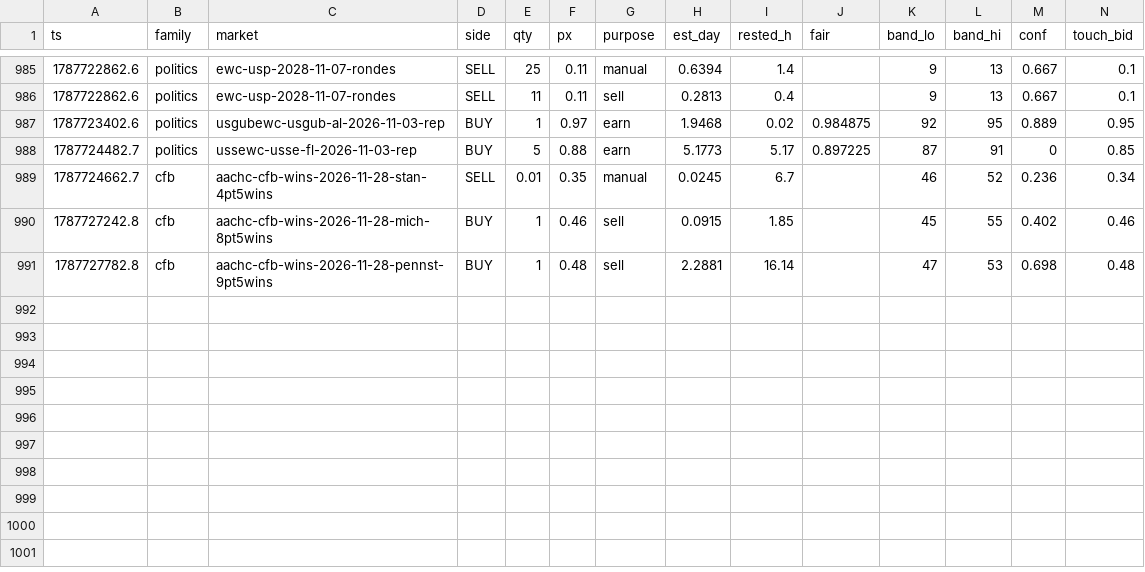
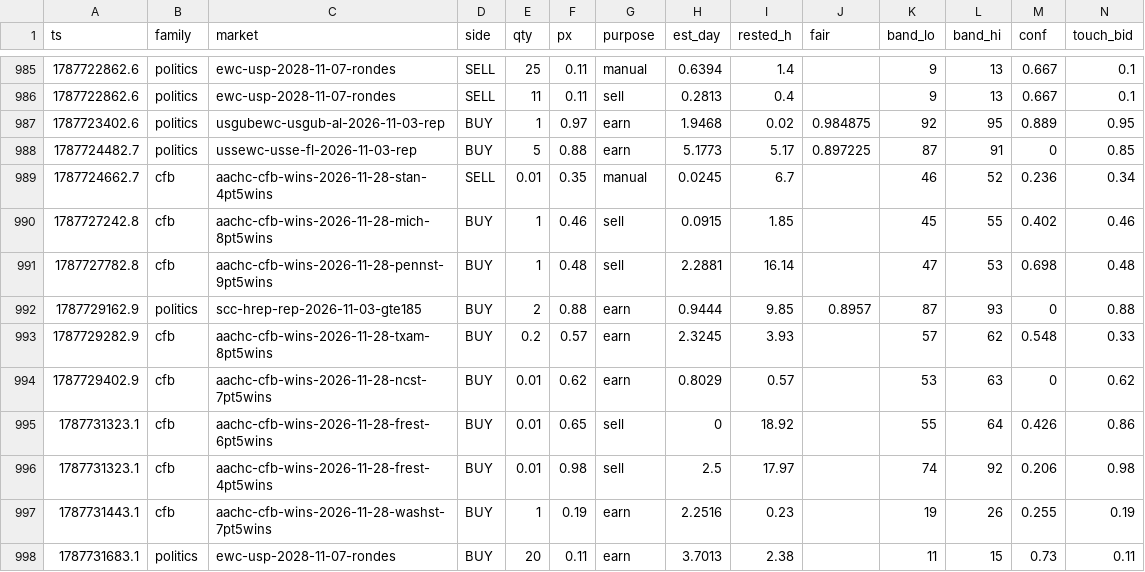
Before and after one commit to christophercox2-boop/liquidity-rewards, a CSV file: data/fills.csv, drawn as a sheet; only a part is shown, gaps mark what is left out; rows hold the shown columns only; the diff names each change by its address in the sheet, - before the commit and + after, or states it on an @@ line.

Commit message:
fills archive: +7 rows [skip ci]

```diff
--- a/data/fills.csv
+++ b/data/fills.csv
+row 992: 1787729162.9 | politics | scc-hrep-rep-2026-11-03-gte185 | BUY | 2 | 0.88 | earn | 0.9444 | 9.85 | 0.8957 | 87 | 93 | 0 | 0.88
+row 993: 1787729282.9 | cfb | aachc-cfb-wins-2026-11-28-txam-8pt5wins | BUY | 0.2 | 0.57 | earn | 2.3245 | 3.93 |  | 57 | 62 | 0.548 | 0.33
+row 994: 1787729402.9 | cfb | aachc-cfb-wins-2026-11-28-ncst-7pt5wins | BUY | 0.01 | 0.62 | earn | 0.8029 | 0.57 |  | 53 | 63 | 0 | 0.62
+row 995: 1787731323.1 | cfb | aachc-cfb-wins-2026-11-28-frest-6pt5wins | BUY | 0.01 | 0.65 | sell | 0 | 18.92 |  | 55 | 64 | 0.426 | 0.86
+row 996: 1787731323.1 | cfb | aachc-cfb-wins-2026-11-28-frest-4pt5wins | BUY | 0.01 | 0.98 | sell | 2.5 | 17.97 |  | 74 | 92 | 0.206 | 0.98
+row 997: 1787731443.1 | cfb | aachc-cfb-wins-2026-11-28-washst-7pt5wins | BUY | 1 | 0.19 | earn | 2.2516 | 0.23 |  | 19 | 26 | 0.255 | 0.19
+row 998: 1787731683.1 | politics | ewc-usp-2028-11-07-rondes | BUY | 20 | 0.11 | earn | 3.7013 | 2.38 |  | 11 | 15 | 0.73 | 0.11
```
